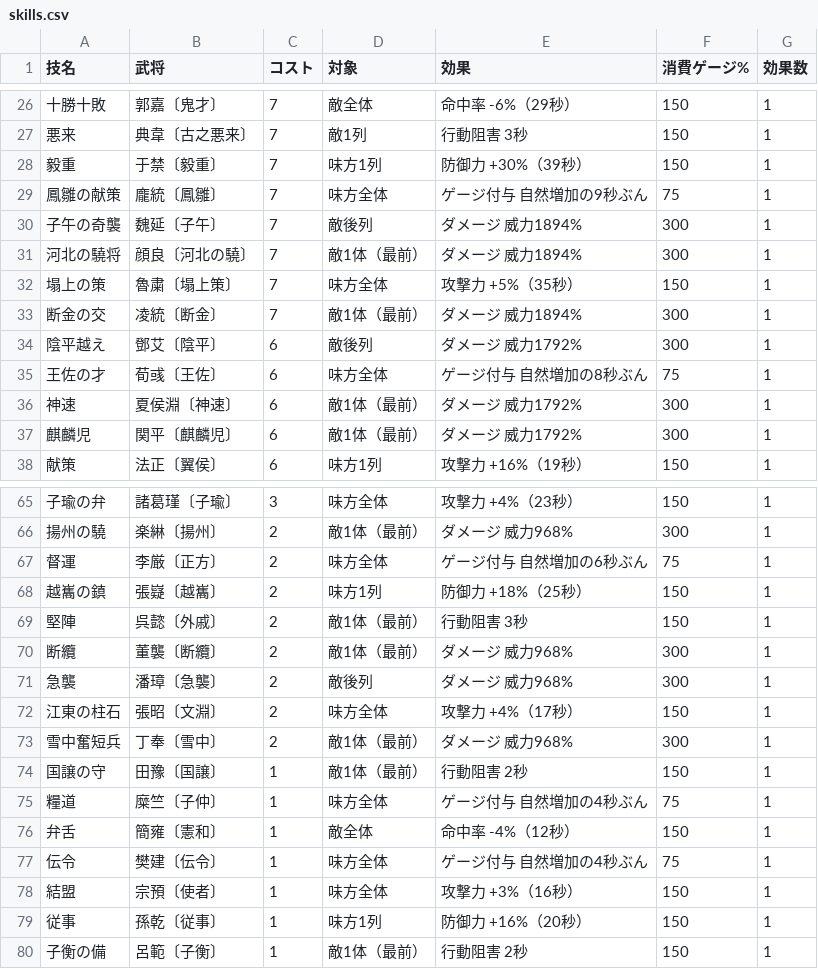
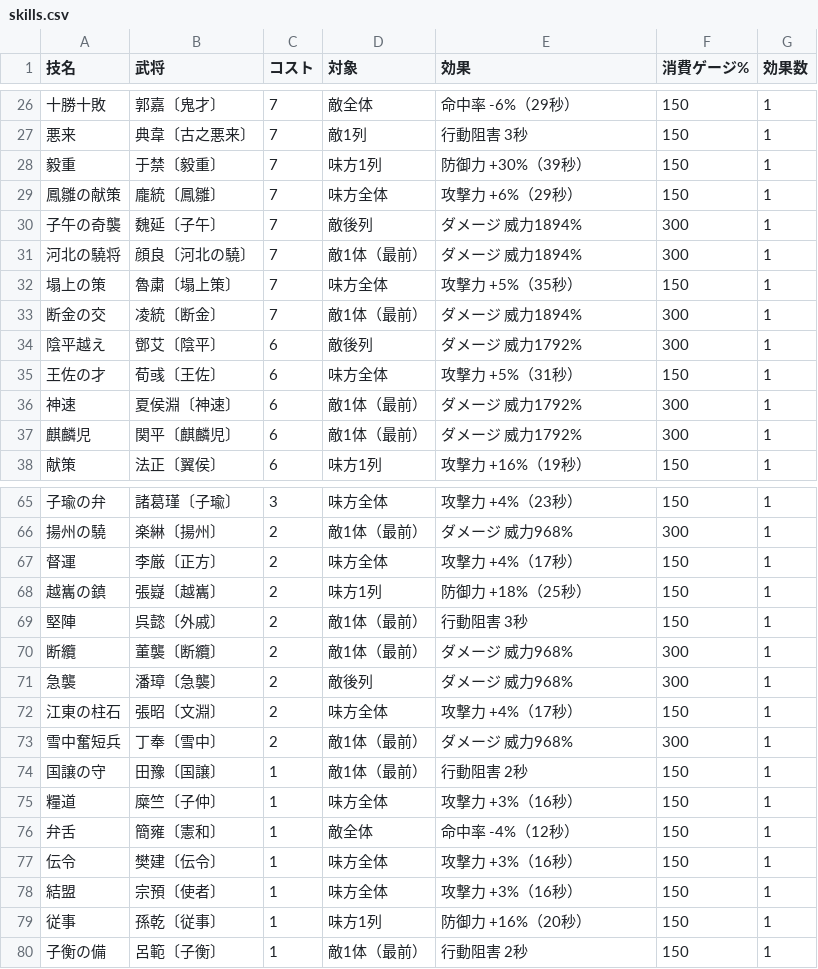
Before and after one commit to shigetane2011-cell/sangoku, a CSV file: sim/data/skills.csv, drawn as a sheet; only a part is shown, gaps mark what is left out.

```diff
--- a/sim/data/skills.csv
+++ b/sim/data/skills.csv
@@ -28,3 +28,3 @@
 毅重,于禁〔毅重〕,7,味方1列,防御力 +30%（39秒）,150,1
-鳳雛の献策,龐統〔鳳雛〕,7,味方全体,ゲージ付与 自然増加の9秒ぶん,75,1
+鳳雛の献策,龐統〔鳳雛〕,7,味方全体,攻撃力 +6%（29秒）,150,1
 子午の奇襲,魏延〔子午〕,7,敵後列,ダメージ 威力1894%,300,1
@@ -34,3 +34,3 @@
 陰平越え,鄧艾〔陰平〕,6,敵後列,ダメージ 威力1792%,300,1
-王佐の才,荀彧〔王佐〕,6,味方全体,ゲージ付与 自然増加の8秒ぶん,75,1
+王佐の才,荀彧〔王佐〕,6,味方全体,攻撃力 +5%（31秒）,150,1
 神速,夏侯淵〔神速〕,6,敵1体（最前）,ダメージ 威力1792%,300,1
@@ -66,3 +66,3 @@
 揚州の驍,楽綝〔揚州〕,2,敵1体（最前）,ダメージ 威力968%,300,1
-督運,李厳〔正方〕,2,味方全体,ゲージ付与 自然増加の6秒ぶん,75,1
+督運,李厳〔正方〕,2,味方全体,攻撃力 +4%（17秒）,150,1
 越巂の鎮,張嶷〔越巂〕,2,味方1列,防御力 +18%（25秒）,150,1
@@ -74,5 +74,5 @@
 国譲の守,田豫〔国譲〕,1,敵1体（最前）,行動阻害 2秒,150,1
-糧道,糜竺〔子仲〕,1,味方全体,ゲージ付与 自然増加の4秒ぶん,75,1
+糧道,糜竺〔子仲〕,1,味方全体,攻撃力 +3%（16秒）,150,1
 弁舌,簡雍〔憲和〕,1,敵全体,命中率 -4%（12秒）,150,1
-伝令,樊建〔伝令〕,1,味方全体,ゲージ付与 自然増加の4秒ぶん,75,1
+伝令,樊建〔伝令〕,1,味方全体,攻撃力 +3%（16秒）,150,1
 結盟,宗預〔使者〕,1,味方全体,攻撃力 +3%（16秒）,150,1
```
Also changed, not shown: sim/data/generals.csv, sim/data/traits.csv, 4 other files.
